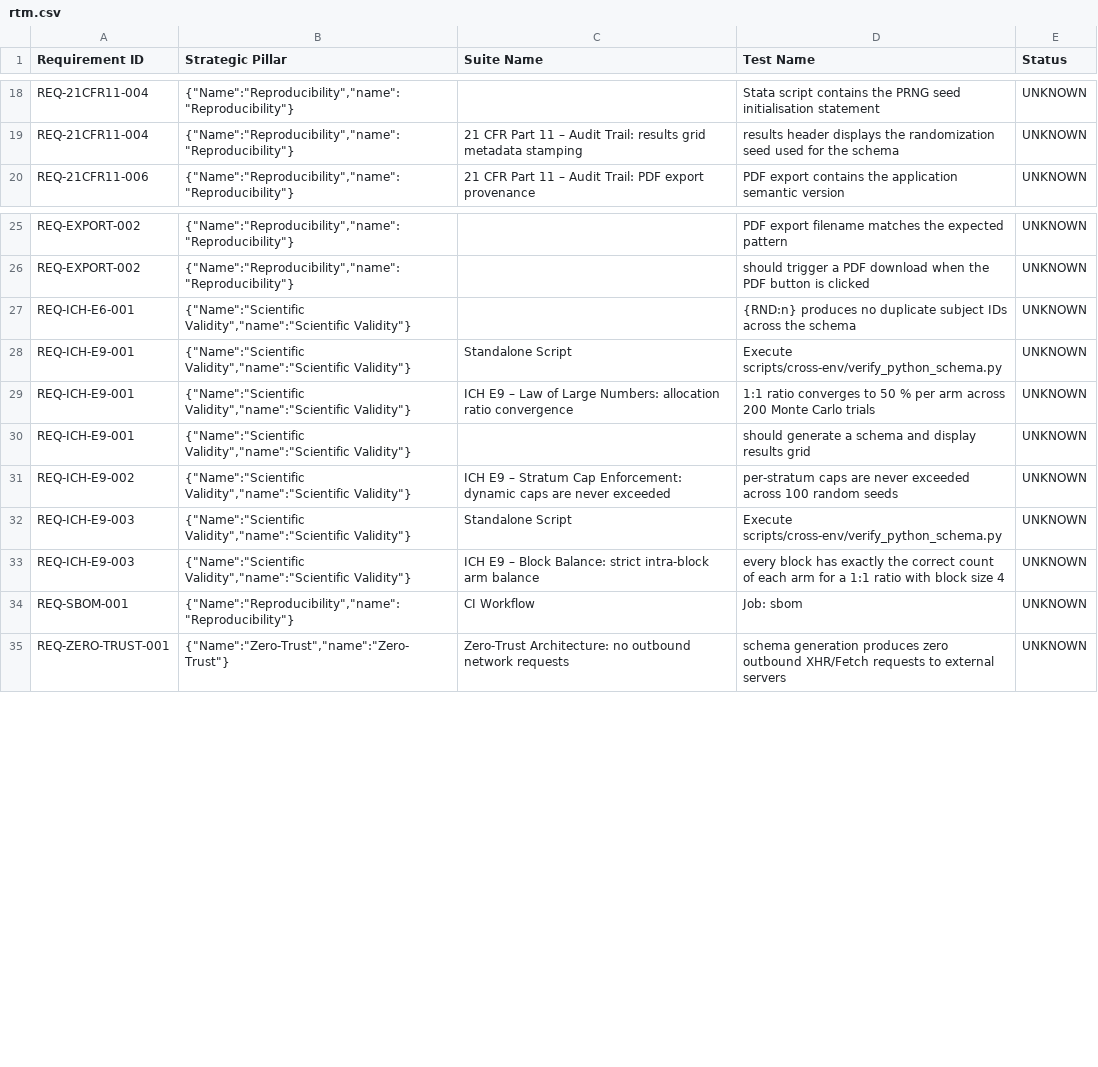
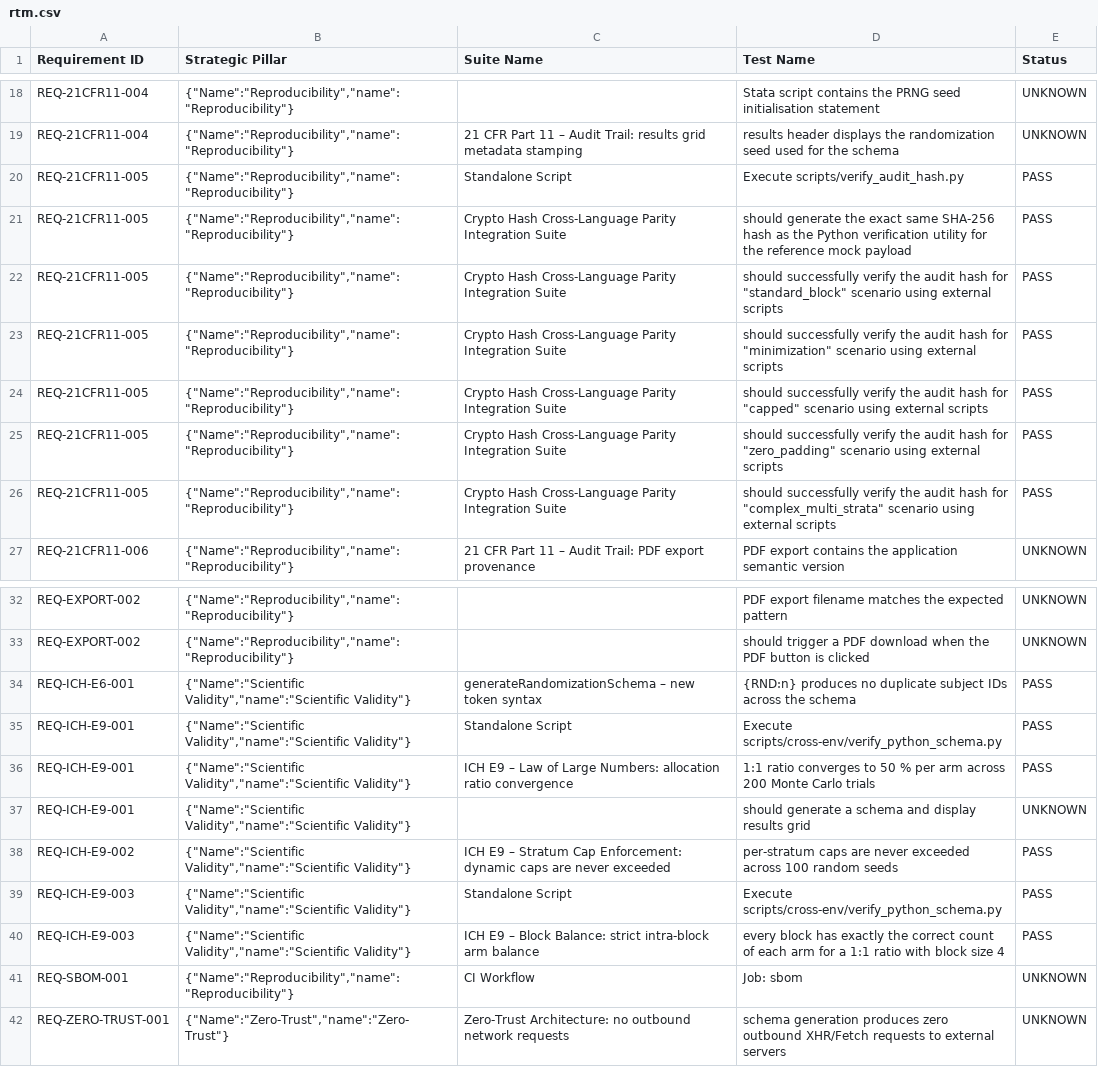
Before and after one commit to fderuiter/Equipose, a CSV file: rtm.csv, drawn as a sheet; only a part is shown, gaps mark what is left out.

Commit message:
feat: implement verified cross-language audit hash parity and CI test suite [REQ-21CFR11-005]
- Ships static Python and R verification utilities under scripts/
- Implements deep object key sorting and precision formatting (10 decimal places) matching TS serialization
- Adds automated parity test suite verifying hashes across all 5 golden scenarios
- Registers 100% test coverage under REQ-21CFR11-005 in RTM
- Publishes task-oriented Diátaxis-aligned How-To guide for verification

```diff
--- a/rtm.csv
+++ b/rtm.csv
@@ -19,2 +19,9 @@ REQ-21CFR11-004,"{""Name"":""Reproducibility"",""name"":""Reproducibility""}",""
 REQ-21CFR11-004,"{""Name"":""Reproducibility"",""name"":""Reproducibility""}","21 CFR Part 11 – Audit Trail: results grid metadata stamping","results header displays the randomization seed used for the schema",UNKNOWN
+REQ-21CFR11-005,"{""Name"":""Reproducibility"",""name"":""Reproducibility""}","Standalone Script","Execute scripts/verify_audit_hash.py",PASS
+REQ-21CFR11-005,"{""Name"":""Reproducibility"",""name"":""Reproducibility""}","Crypto Hash Cross-Language Parity Integration Suite","should generate the exact same SHA-256 hash as the Python verification utility for the reference mock payload",PASS
+REQ-21CFR11-005,"{""Name"":""Reproducibility"",""name"":""Reproducibility""}","Crypto Hash Cross-Language Parity Integration Suite","should successfully verify the audit hash for ""standard_block"" scenario using external scripts",PASS
+REQ-21CFR11-005,"{""Name"":""Reproducibility"",""name"":""Reproducibility""}","Crypto Hash Cross-Language Parity Integration Suite","should successfully verify the audit hash for ""minimization"" scenario using external scripts",PASS
+REQ-21CFR11-005,"{""Name"":""Reproducibility"",""name"":""Reproducibility""}","Crypto Hash Cross-Language Parity Integration Suite","should successfully verify the audit hash for ""capped"" scenario using external scripts",PASS
+REQ-21CFR11-005,"{""Name"":""Reproducibility"",""name"":""Reproducibility""}","Crypto Hash Cross-Language Parity Integration Suite","should successfully verify the audit hash for ""zero_padding"" scenario using external scripts",PASS
+REQ-21CFR11-005,"{""Name"":""Reproducibility"",""name"":""Reproducibility""}","Crypto Hash Cross-Language Parity Integration Suite","should successfully verify the audit hash for ""complex_multi_strata"" scenario using external scripts",PASS
 REQ-21CFR11-006,"{""Name"":""Reproducibility"",""name"":""Reproducibility""}","21 CFR Part 11 – Audit Trail: PDF export provenance","PDF export contains the application semantic version",UNKNOWN
@@ -26,9 +33,9 @@ REQ-EXPORT-002,"{""Name"":""Reproducibility"",""name"":""Reproducibility""}","",
 REQ-EXPORT-002,"{""Name"":""Reproducibility"",""name"":""Reproducibility""}","","should trigger a PDF download when the PDF button is clicked",UNKNOWN
-REQ-ICH-E6-001,"{""Name"":""Scientific Validity"",""name"":""Scientific Validity""}","","{RND:n} produces no duplicate subject IDs across the schema",UNKNOWN
-REQ-ICH-E9-001,"{""Name"":""Scientific Validity"",""name"":""Scientific Validity""}","Standalone Script","Execute scripts/cross-env/verify_python_schema.py",UNKNOWN
-REQ-ICH-E9-001,"{""Name"":""Scientific Validity"",""name"":""Scientific Validity""}","ICH E9 – Law of Large Numbers: allocation ratio convergence","1:1 ratio converges to 50 % per arm across 200 Monte Carlo trials",UNKNOWN
+REQ-ICH-E6-001,"{""Name"":""Scientific Validity"",""name"":""Scientific Validity""}","generateRandomizationSchema – new token syntax","{RND:n} produces no duplicate subject IDs across the schema",PASS
+REQ-ICH-E9-001,"{""Name"":""Scientific Validity"",""name"":""Scientific Validity""}","Standalone Script","Execute scripts/cross-env/verify_python_schema.py",PASS
+REQ-ICH-E9-001,"{""Name"":""Scientific Validity"",""name"":""Scientific Validity""}","ICH E9 – Law of Large Numbers: allocation ratio convergence","1:1 ratio converges to 50 % per arm across 200 Monte Carlo trials",PASS
 REQ-ICH-E9-001,"{""Name"":""Scientific Validity"",""name"":""Scientific Validity""}","","should generate a schema and display results grid",UNKNOWN
-REQ-ICH-E9-002,"{""Name"":""Scientific Validity"",""name"":""Scientific Validity""}","ICH E9 – Stratum Cap Enforcement: dynamic caps are never exceeded","per-stratum caps are never exceeded across 100 random seeds",UNKNOWN
-REQ-ICH-E9-003,"{""Name"":""Scientific Validity"",""name"":""Scientific Validity""}","Standalone Script","Execute scripts/cross-env/verify_python_schema.py",UNKNOWN
-REQ-ICH-E9-003,"{""Name"":""Scientific Validity"",""name"":""Scientific Validity""}","ICH E9 – Block Balance: strict intra-block arm balance","every block has exactly the correct count of each arm for a 1:1 ratio with block size 4",UNKNOWN
+REQ-ICH-E9-002,"{""Name"":""Scientific Validity"",""name"":""Scientific Validity""}","ICH E9 – Stratum Cap Enforcement: dynamic caps are never exceeded","per-stratum caps are never exceeded across 100 random seeds",PASS
+REQ-ICH-E9-003,"{""Name"":""Scientific Validity"",""name"":""Scientific Validity""}","Standalone Script","Execute scripts/cross-env/verify_python_schema.py",PASS
+REQ-ICH-E9-003,"{""Name"":""Scientific Validity"",""name"":""Scientific Validity""}","ICH E9 – Block Balance: strict intra-block arm balance","every block has exactly the correct count of each arm for a 1:1 ratio with block size 4",PASS
 REQ-SBOM-001,"{""Name"":""Reproducibility"",""name"":""Reproducibility""}","CI Workflow","Job: sbom",UNKNOWN
```
Also changed, not shown: 8 other files.
